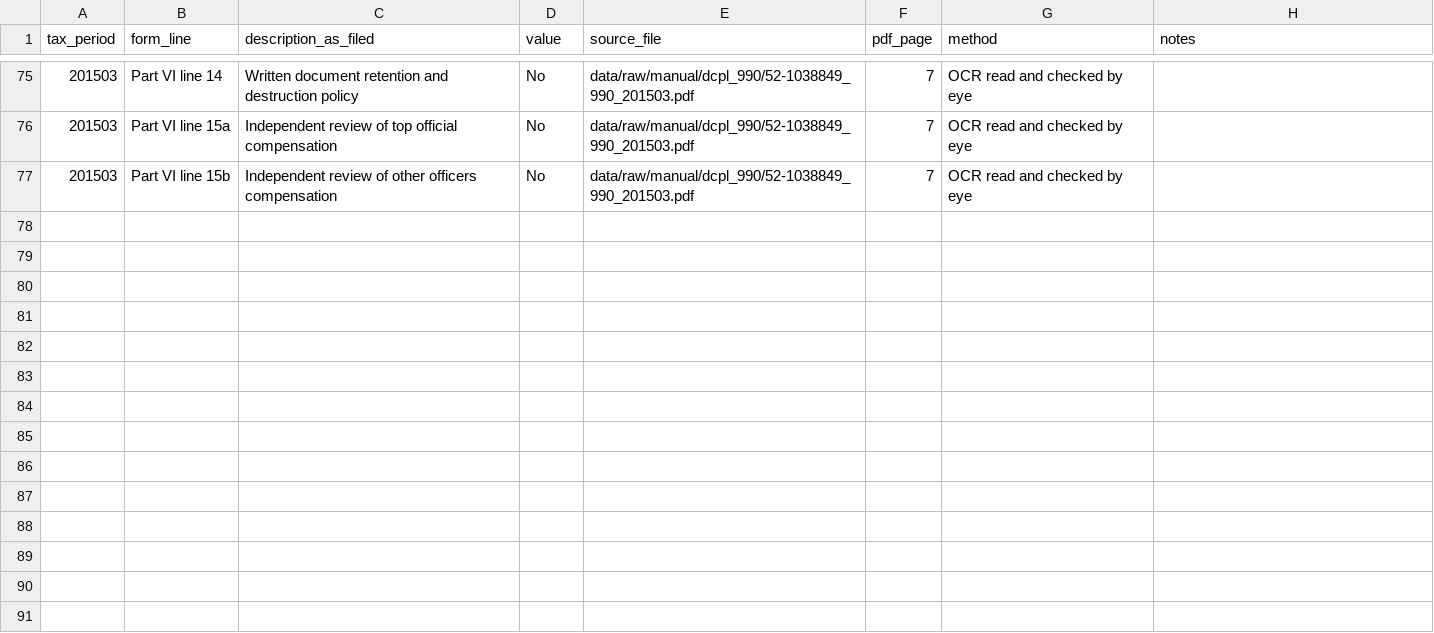
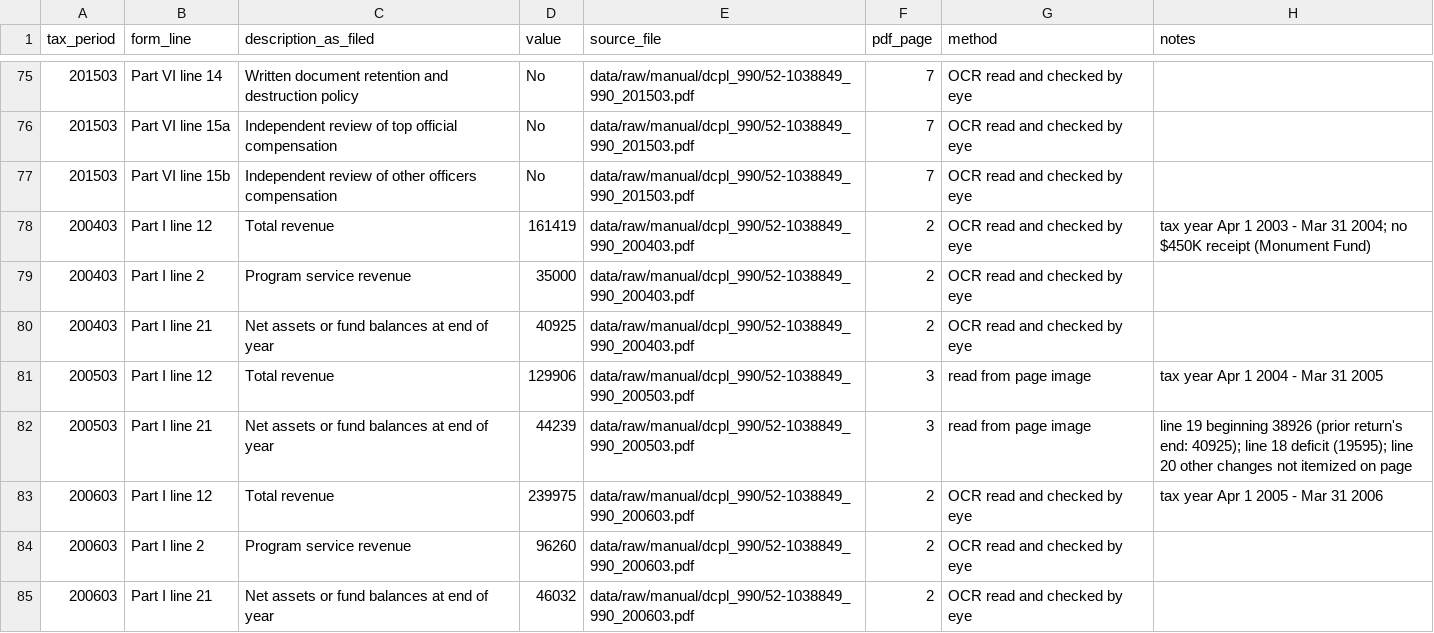
Before and after one commit to capital-commonsense/historic_designation, a CSV file: inputs/dcpl_990_lines.csv, drawn as a sheet; only a part is shown, gaps mark what is left out.

```diff
--- a/inputs/dcpl_990_lines.csv
+++ b/inputs/dcpl_990_lines.csv
@@ -77 +77,9 @@ tax_period,form_line,description_as_filed,value,source_file,pdf_page,method,note
 201503,Part VI line 15b,Independent review of other officers compensation,No,data/raw/manual/dcpl_990/52-1038849_990_201503.pdf,7,OCR read and checked by eye,
+200403,Part I line 12,Total revenue,161419,data/raw/manual/dcpl_990/52-1038849_990_200403.pdf,2,OCR read and checked by eye,tax year Apr 1 2003 - Mar 31 2004; no $450K receipt (Monument Fund)
+200403,Part I line 2,Program service revenue,35000,data/raw/manual/dcpl_990/52-1038849_990_200403.pdf,2,OCR read and checked by eye,
+200403,Part I line 21,Net assets or fund balances at end of year,40925,data/raw/manual/dcpl_990/52-1038849_990_200403.pdf,2,OCR read and checked by eye,
+200503,Part I line 12,Total revenue,129906,data/raw/manual/dcpl_990/52-1038849_990_200503.pdf,3,read from page image,tax year Apr 1 2004 - Mar 31 2005
+200503,Part I line 21,Net assets or fund balances at end of year,44239,data/raw/manual/dcpl_990/52-1038849_990_200503.pdf,3,read from page image,line 19 beginning 38926 (prior return's end: 40925); line 18 deficit (19595); line 20 other changes not itemized on page
+200603,Part I line 12,Total revenue,239975,data/raw/manual/dcpl_990/52-1038849_990_200603.pdf,2,OCR read and checked by eye,tax year Apr 1 2005 - Mar 31 2006
+200603,Part I line 2,Program service revenue,96260,data/raw/manual/dcpl_990/52-1038849_990_200603.pdf,2,OCR read and checked by eye,
+200603,Part I line 21,Net assets or fund balances at end of year,46032,data/raw/manual/dcpl_990/52-1038849_990_200603.pdf,2,OCR read and checked by eye,
```
Also changed, not shown: charts/out/coverage_by_year.data.csv, data/analysis/coverage_by_year.csv, 8 other files.
